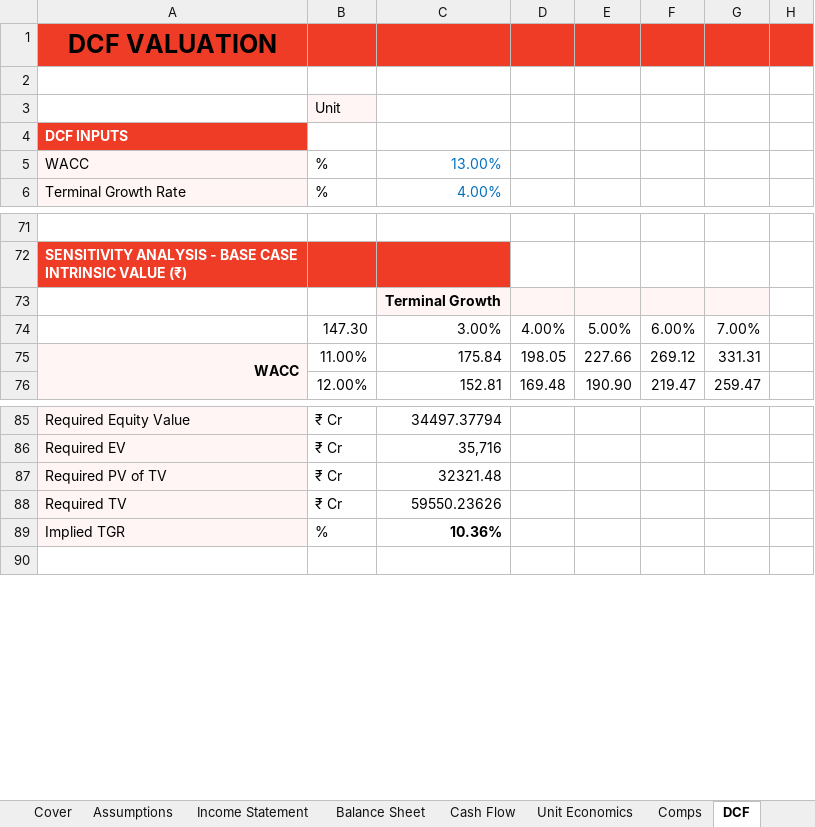
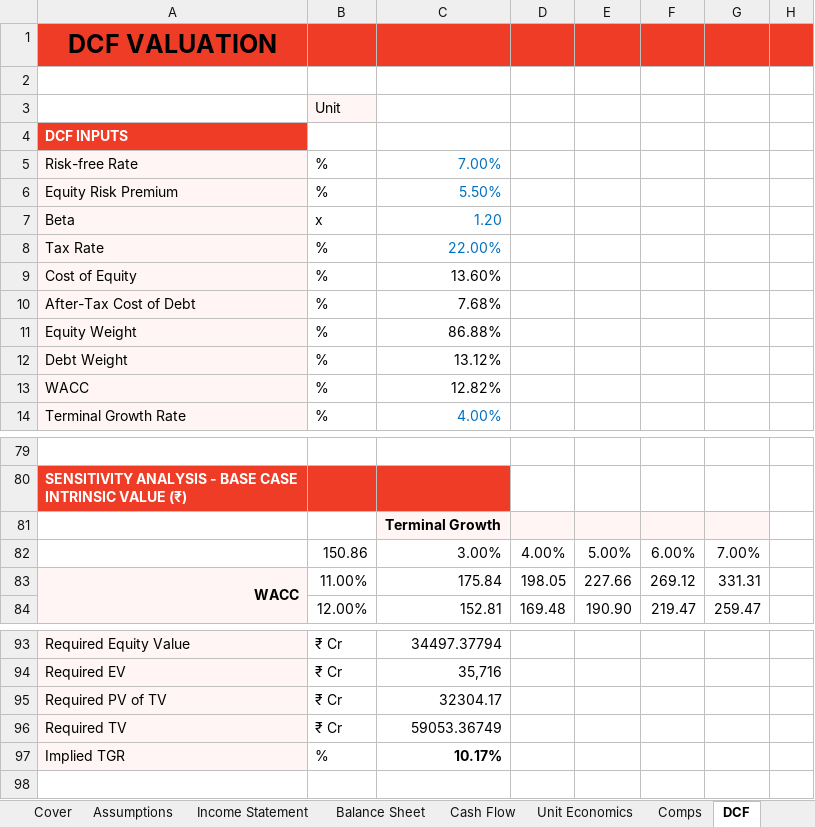
Before and after one commit to adarsh-kb/DELHIVERY-Equity_Research, an Excel workbook: Delhivery_Financial_Model.xlsx, sheet DCF, drawn as a sheet; only a part is shown, gaps mark what is left out; values as stored, in another font and other column widths than the file's, no borders; addresses are those after the commit; the diff covers the shown part only; the diff names each change by its address in the sheet, - before the commit and + after, or states it on an @@ line.

```diff
--- a/Delhivery_Financial_Model.xlsx (sheet DCF)
+++ b/Delhivery_Financial_Model.xlsx (sheet DCF)
+row 5: Risk-free Rate | % | 7.00%
+row 6: Equity Risk Premium | % | 5.50%
+row 7: Beta | x | 1.20
+row 8: Tax Rate | % | 22.00%
+row 9: Cost of Equity | % | 13.60%
+row 10: After-Tax Cost of Debt | % | 7.68%
+row 11: Equity Weight | % | 86.88%
+row 12: Debt Weight | % | 13.12%
-C13: 13.00%
+C13: 12.82%
-C13 text colour: #0070C0
+C13 text colour: black
-B82: 147.30
+B82: 150.86
-C95: 32321.48
+C95: 32304.17
-C96: 59550.23626
+C96: 59053.36749
-C97: 10.36%
+C97: 10.17%
```
Also changed, not shown: 6 added rows, 6 removed rows and 26 edited cells elsewhere in this sheet, sheet Comps, sheet Assumptions, formulas that keep their value, 1 other file.
